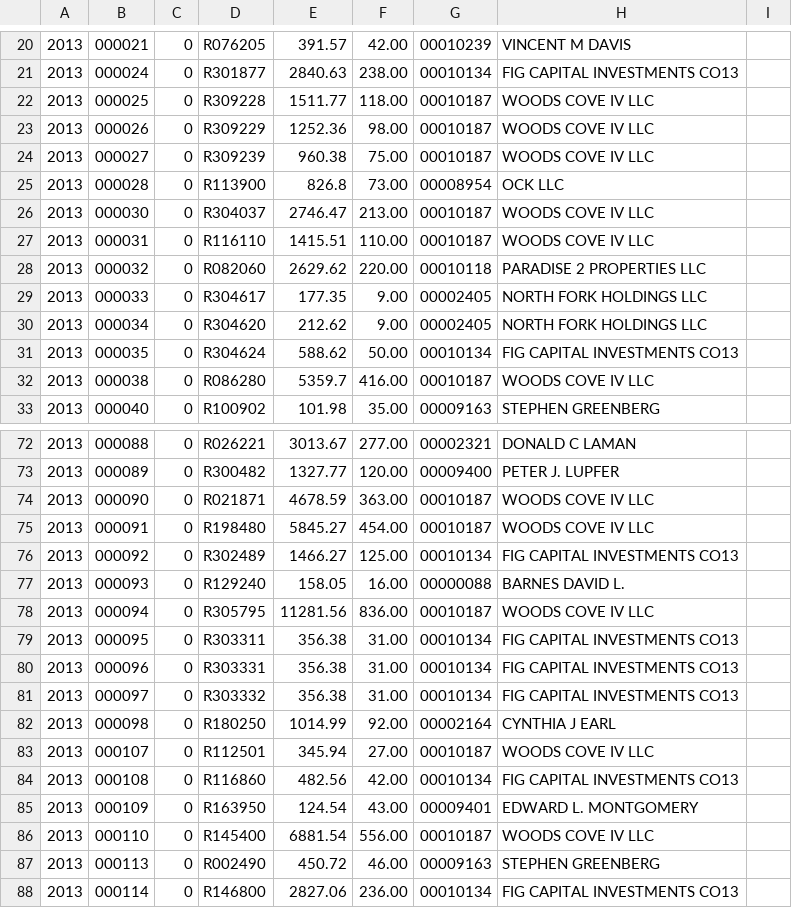
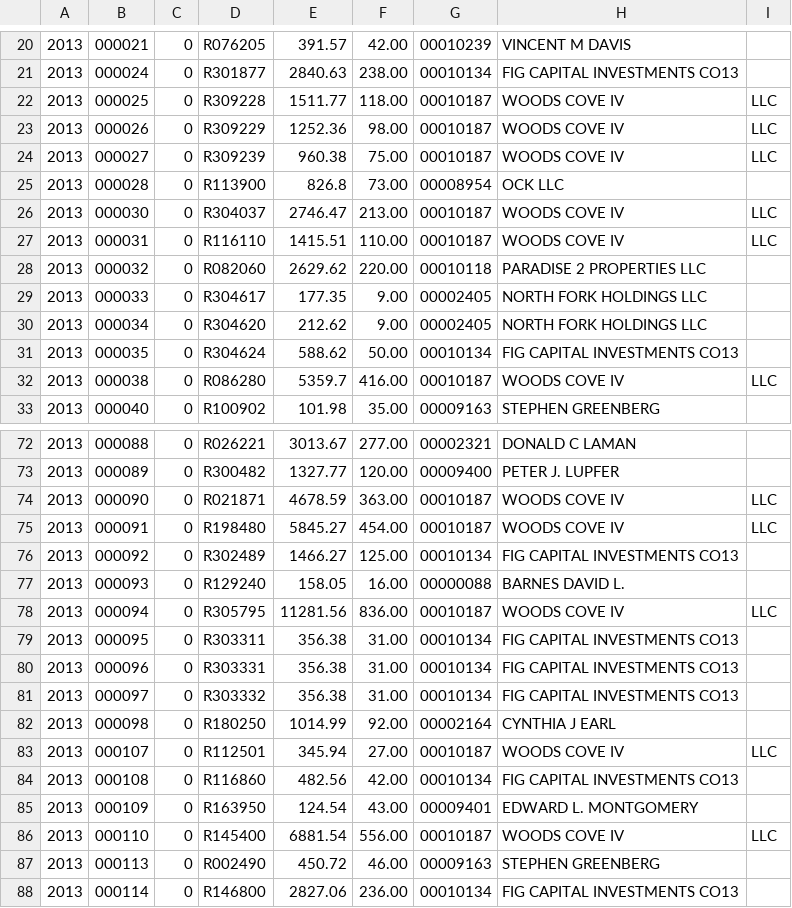
Before and after one commit to Colorado-Realestate-Data/CO-Database, a CSV file: utils/data_tools/grand/taxsale/2014_Grand_Results.csv, drawn as a sheet; only a part is shown, gaps mark what is left out; the diff covers the shown part only; the diff names each change by its address in the sheet, - before the commit and + after, or states it on an @@ line.

```diff
--- a/utils/data_tools/grand/taxsale/2014_Grand_Results.csv
+++ b/utils/data_tools/grand/taxsale/2014_Grand_Results.csv
-H22:H24: WOODS COVE IV LLC
+H22:H24: WOODS COVE IV
-I22:I24: (empty)
+I22:I24: LLC
-H26:H27: WOODS COVE IV LLC
+H26:H27: WOODS COVE IV
-I26:I27: (empty)
+I26:I27: LLC
-H32: WOODS COVE IV LLC
+H32: WOODS COVE IV
-I32: (empty)
+I32: LLC
-H74:H75: WOODS COVE IV LLC
+H74:H75: WOODS COVE IV
-I74:I75: (empty)
+I74:I75: LLC
-H78: WOODS COVE IV LLC
+H78: WOODS COVE IV
-I78: (empty)
+I78: LLC
-H83: WOODS COVE IV LLC
+H83: WOODS COVE IV
-I83: (empty)
+I83: LLC
-H86: WOODS COVE IV LLC
+H86: WOODS COVE IV
-I86: (empty)
+I86: LLC
```
Also changed, not shown: 1 added row, 1 removed row and 54 edited cells elsewhere in this file, utils/data_tools/grand/taxsale/2009_Grand_Results.csv, utils/data_tools/grand/taxsale/2010_Grand_Results.csv, 18 other files.
